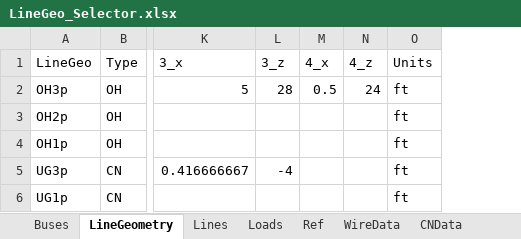
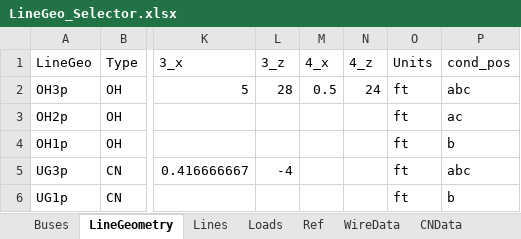
Before and after one commit to spenceregan/ECEN5437-Proj1, an Excel workbook: network-data/LineGeo_Selector.xlsx, sheet LineGeometry, drawn as a sheet; only a part is shown, gaps mark what is left out; values as stored, in another font and other column widths than the file's, no borders; table styles not drawn; the diff names each change by its address in the sheet, - before the commit and + after, or states it on an @@ line.

Commit message:
clean up line geometry compile

```diff
--- a/network-data/LineGeo_Selector.xlsx (sheet LineGeometry)
+++ b/network-data/LineGeo_Selector.xlsx (sheet LineGeometry)
+column P (cond_pos), rows 2-6: abc | ac | b | abc | b
```
Also changed, not shown: sheet Ref, 3 other files.
